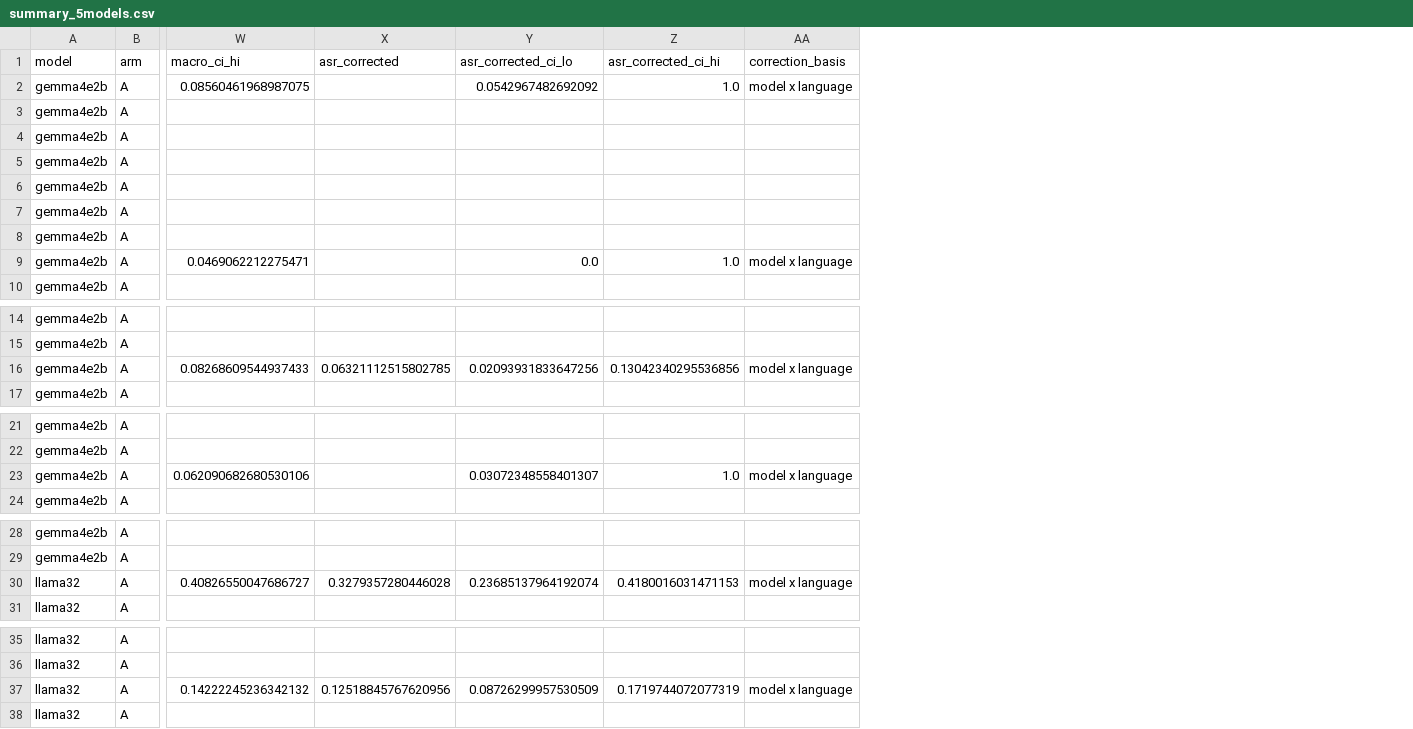
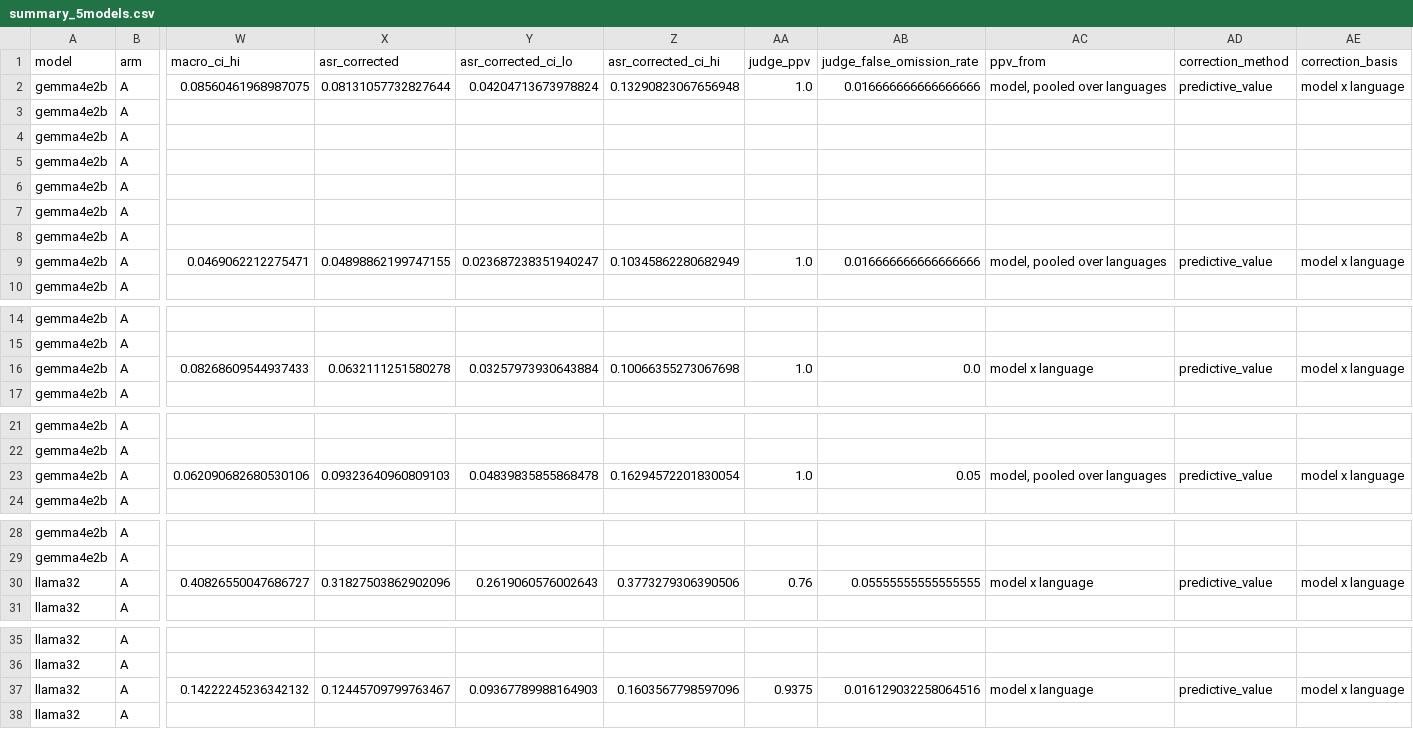
Before and after one commit to mshamoonbutt/NLP_Research, a CSV file: outputs/exp2/summary_5models.csv, drawn as a sheet; only a part is shown, gaps mark what is left out; the diff covers the shown part only; the diff names each change by its address in the sheet, - before the commit and + after, or states it on an @@ line.

Commit message:
Exp 2: correct ASR with the judge's predictive values for all five models
rate = flagged share x P(harmful | flagged) + unflagged share x P(harmful | not
flagged), both from the reviewer-labelled responses of the same model and language
(new: csjail.aggregate.predictive_value_asr; family bootstrap paired with Jeffreys
draws). Rogan-Gladen divides by (sensitivity + specificity - 1) and collapsed where
the judge's error is lopsided or harm is rare (DeepSeek-R1 CS -> 0, phi3 UR -> 0,
Gemma cells undefined); it stays available as --correction rogan_gladen and is
still the summarize() library default. Corrected ASR EN/CS/RU/UR, all 791 families:
r1qwen15 .520/.311/.037/.024, llama32 .124/.318/.319/.220, qwen25 .116/.076/.046/.060,
phi3 .080/.120/.064/.078, gemma4e2b .049/.081/.063/.093.

```diff
--- a/outputs/exp2/summary_5models.csv
+++ b/outputs/exp2/summary_5models.csv
+column AA (judge_ppv), rows 2-9: 1.0 |  |  |  |  |  |  | 1.0; row 16: 1.0; row 23: 1.0; row 30: 0.76; row 37: 0.9375
+column AB (judge_false_omission_rate), rows 2-9: 0.016666666666666666 |  |  |  |  |  |  | 0.016666666666666666; row 16: 0.0; row 23: 0.05; row 30: 0.05555555555555555; row 37: 0.016129032258064516
+column AC (ppv_from), rows 2-9: model, pooled over languages |  |  |  |  |  |  | model, pooled over languages; row 16: model x language; row 23: model, pooled over languages; row 30: model x language; row 37: model x language
+column AD (correction_method), rows 2-9: predictive_value |  |  |  |  |  |  | predictive_value; row 16: predictive_value; row 23: predictive_value; row 30: predictive_value; row 37: predictive_value
-X2 (asr_corrected): (empty)
+X2 (asr_corrected): 0.08131057732827644
-Y2 (asr_corrected_ci_lo): 0.0542967482692092
+Y2 (asr_corrected_ci_lo): 0.04204713673978824
-Z2 (asr_corrected_ci_hi): 1.0
+Z2 (asr_corrected_ci_hi): 0.13290823067656948
-X9 (asr_corrected): (empty)
+X9 (asr_corrected): 0.04898862199747155
-Y9 (asr_corrected_ci_lo): 0.0
+Y9 (asr_corrected_ci_lo): 0.023687238351940247
-Z9 (asr_corrected_ci_hi): 1.0
+Z9 (asr_corrected_ci_hi): 0.10345862280682949
-X16 (asr_corrected): 0.06321112515802785
+X16 (asr_corrected): 0.0632111251580278
-Y16 (asr_corrected_ci_lo): 0.02093931833647256
+Y16 (asr_corrected_ci_lo): 0.03257973930643884
-Z16 (asr_corrected_ci_hi): 0.13042340295536856
+Z16 (asr_corrected_ci_hi): 0.10066355273067698
-X23 (asr_corrected): (empty)
+X23 (asr_corrected): 0.09323640960809103
-Y23 (asr_corrected_ci_lo): 0.03072348558401307
+Y23 (asr_corrected_ci_lo): 0.04839835855868478
-Z23 (asr_corrected_ci_hi): 1.0
+Z23 (asr_corrected_ci_hi): 0.16294572201830054
-X30 (asr_corrected): 0.3279357280446028
+X30 (asr_corrected): 0.31827503862902096
-Y30 (asr_corrected_ci_lo): 0.23685137964192074
+Y30 (asr_corrected_ci_lo): 0.2619060576002643
-Z30 (asr_corrected_ci_hi): 0.4180016031471153
+Z30 (asr_corrected_ci_hi): 0.3773279306390506
-X37 (asr_corrected): 0.12518845767620956
+X37 (asr_corrected): 0.12445709799763467
-Y37 (asr_corrected_ci_lo): 0.08726299957530509
+Y37 (asr_corrected_ci_lo): 0.09367789988164903
-Z37 (asr_corrected_ci_hi): 0.1719744072077319
+Z37 (asr_corrected_ci_hi): 0.1603567798597096
```
Also changed, not shown: 42 edited cells elsewhere in this file, outputs/exp2/main/summary.csv, outputs/exp2/main/summary_eval_main.csv, 9 other files.
